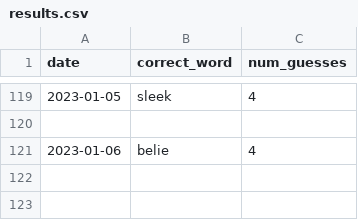
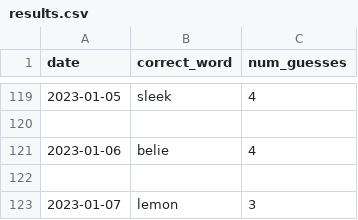
Before and after one commit to o10baird/wordle_tool, a CSV file: data/results.csv, drawn as a sheet; only a part is shown, gaps mark what is left out.

```diff
--- a/data/results.csv
+++ b/data/results.csv
@@ -121 +121,3 @@ date,correct_word,num_guesses
 2023-01-06,belie,4
+
+2023-01-07,lemon,3
```
Also changed, not shown: 1 other file.
